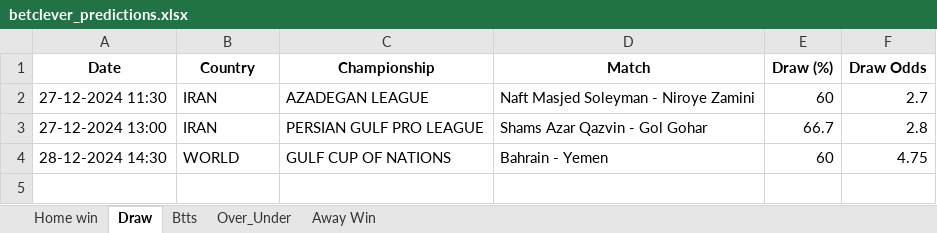
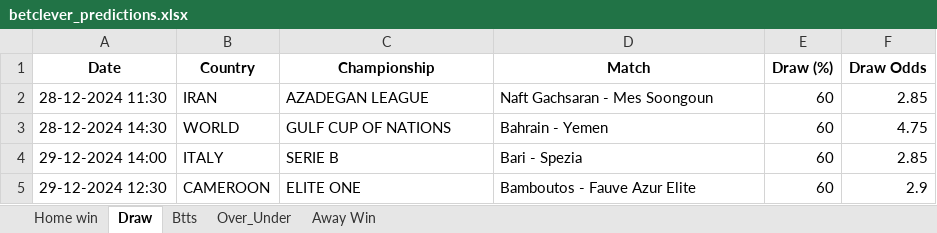
Before and after one commit to dcosta-da/soccer_predictions_scraper, an Excel workbook: betclever_predictions.xlsx, sheet Draw, drawn as a sheet; values as stored, in another font and other column widths than the file's, no borders; removed rows and columns are numbered as before the commit, all else as after; the diff names each change by its address in the sheet, - before the commit and + after, or states it on an @@ line.

```diff
--- a/betclever_predictions.xlsx (sheet Draw)
+++ b/betclever_predictions.xlsx (sheet Draw)
-A2 (Date): 27-12-2024 11:30
+A2 (Date): 28-12-2024 11:30
-D2 (Match): Naft Masjed Soleyman - Niroye Zamini
+D2 (Match): Naft Gachsaran - Mes Soongoun
-F2 (Draw Odds): 2.7
+F2 (Draw Odds): 2.85
-row 3: 27-12-2024 13:00 | IRAN | PERSIAN GULF PRO LEAGUE | Shams Azar Qazvin - Gol Gohar | 66.7 | 2.8
+row 4: 29-12-2024 14:00 | ITALY | SERIE B | Bari - Spezia | 60 | 2.85
+row 5: 29-12-2024 12:30 | CAMEROON | ELITE ONE | Bamboutos - Fauve Azur Elite | 60 | 2.9
```
Also changed, not shown: sheet Over_Under, sheet Btts, sheet Home win.
